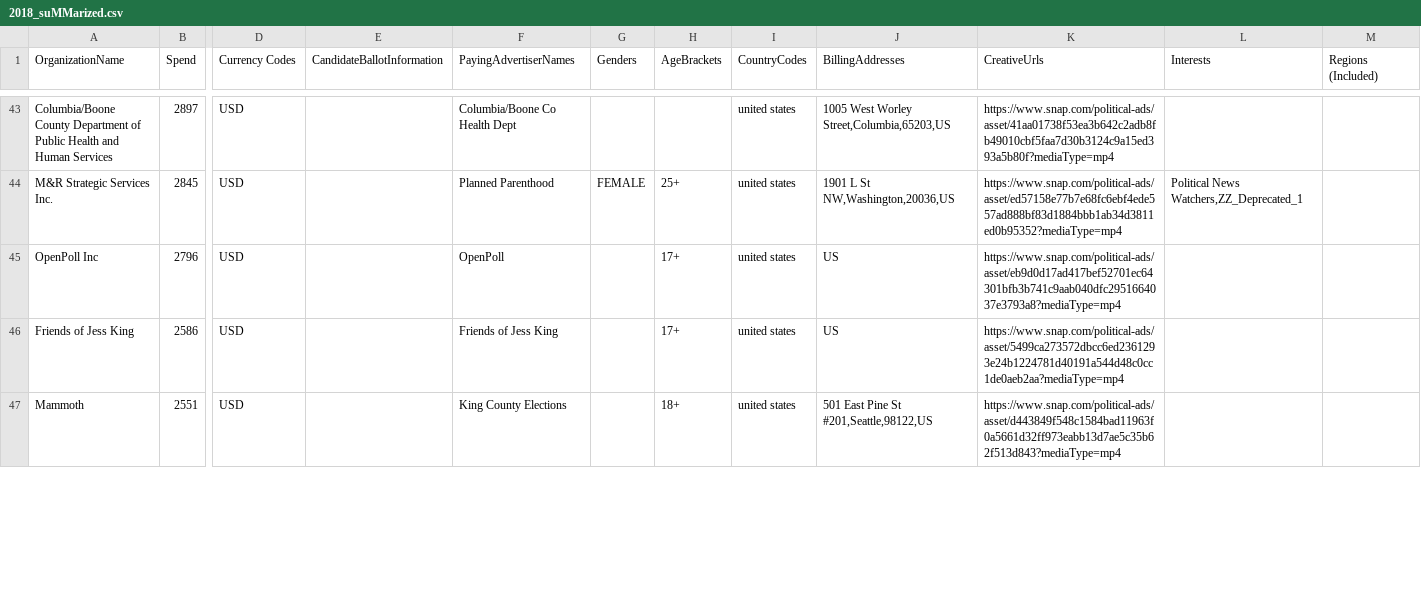
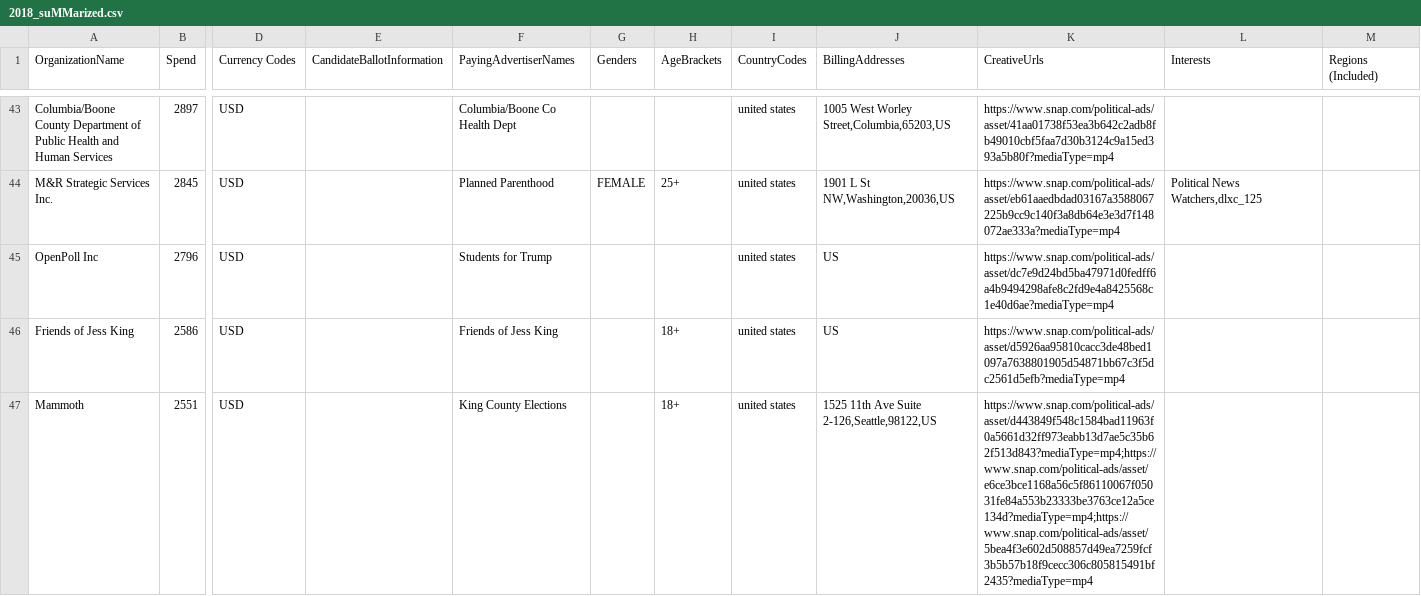
Before and after one commit to MassMove/SnapChatPoliticalAds, a CSV file: SCData/2018_suMMarized.csv, drawn as a sheet; only a part is shown, gaps mark what is left out; the diff covers the shown part only; the diff names each change by its address in the sheet, - before the commit and + after, or states it on an @@ line.

```diff
--- a/SCData/2018_suMMarized.csv
+++ b/SCData/2018_suMMarized.csv
-K44 (CreativeUrls): https://www.snap.com/political-ads/asset/ed57158e77b7e68fc6ebf4ede557ad888bf83d1884bbb1ab34d3811ed0b95352?mediaType=mp4
+K44 (CreativeUrls): https://www.snap.com/political-ads/asset/eb61aaedbdad03167a3588067225b9cc9c140f3a8db64e3e3d7f148072ae333a?mediaType=mp4
-L44 (Interests): Political News Watchers,ZZ_Deprecated_1
+L44 (Interests): Political News Watchers,dlxc_125
-F45 (PayingAdvertiserNames): OpenPoll
+F45 (PayingAdvertiserNames): Students for Trump
-H45 (AgeBrackets): 17+
+H45 (AgeBrackets): (empty)
-K45 (CreativeUrls): https://www.snap.com/political-ads/asset/eb9d0d17ad417bef52701ec64301bfb3b741c9aab040dfc2951664037e3793a8?mediaType=mp4
+K45 (CreativeUrls): https://www.snap.com/political-ads/asset/dc7e9d24bd5ba47971d0fedff6a4b9494298afe8c2fd9e4a8425568c1e40d6ae?mediaType=mp4
-H46 (AgeBrackets): 17+
+H46 (AgeBrackets): 18+
-K46 (CreativeUrls): https://www.snap.com/political-ads/asset/5499ca273572dbcc6ed2361293e24b1224781d40191a544d48c0cc1de0aeb2aa?mediaType=mp4
+K46 (CreativeUrls): https://www.snap.com/political-ads/asset/d5926aa95810cacc3de48bed1097a7638801905d54871bb67c3f5dc2561d5efb?mediaType=mp4
-J47 (BillingAddresses): 501 East Pine St #201,Seattle,98122,US
+J47 (BillingAddresses): 1525 11th Ave Suite 2-126,Seattle,98122,US
-K47 (CreativeUrls): https://www.snap.com/political-ads/asset/d443849f548c1584bad11963f0a5661d32ff973eabb13d7ae5c35b62f513d843?mediaType=mp4
+K47 (CreativeUrls): https://www.snap.com/political-ads/asset/d443849f548c1584bad11963f0a5661d32ff973eabb13d7ae5c35b62f513d843?mediaType=mp4;https://www.snap.com/political-ads/asset/e6ce3bce1168a56c5f86110067f05031fe84a553b23333be3763ce12a5ce134d?mediaType=mp4;https://www.snap.com/political-ads/asset/5bea4f3e602d508857d49ea7259fcf3b5b57b18f9cecc306c805815491bf2435?mediaType=mp4
```
Also changed, not shown: 1 moved row and 106 edited cells elsewhere in this file, SCData/2018.csv, SCData/2019_suMMarized.csv, 6 other files.
